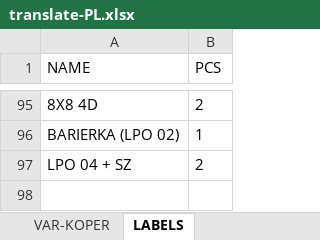
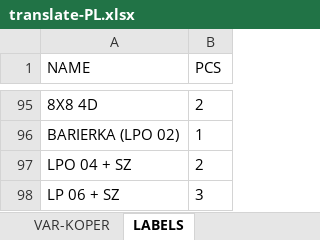
Before and after one commit to xaxamagyar/padrew-objednavka, an Excel workbook: translate-PL.xlsx, sheet LABELS, drawn as a sheet; only a part is shown, gaps mark what is left out; values as stored, in another font and other column widths than the file's, no borders; the diff names each change by its address in the sheet, - before the commit and + after, or states it on an @@ line.

Commit message:
Automatická aktualizace překladové databáze z webové aplikace

```diff
--- a/translate-PL.xlsx (sheet LABELS)
+++ b/translate-PL.xlsx (sheet LABELS)
+row 98: LP 06 + SZ | 3
```
